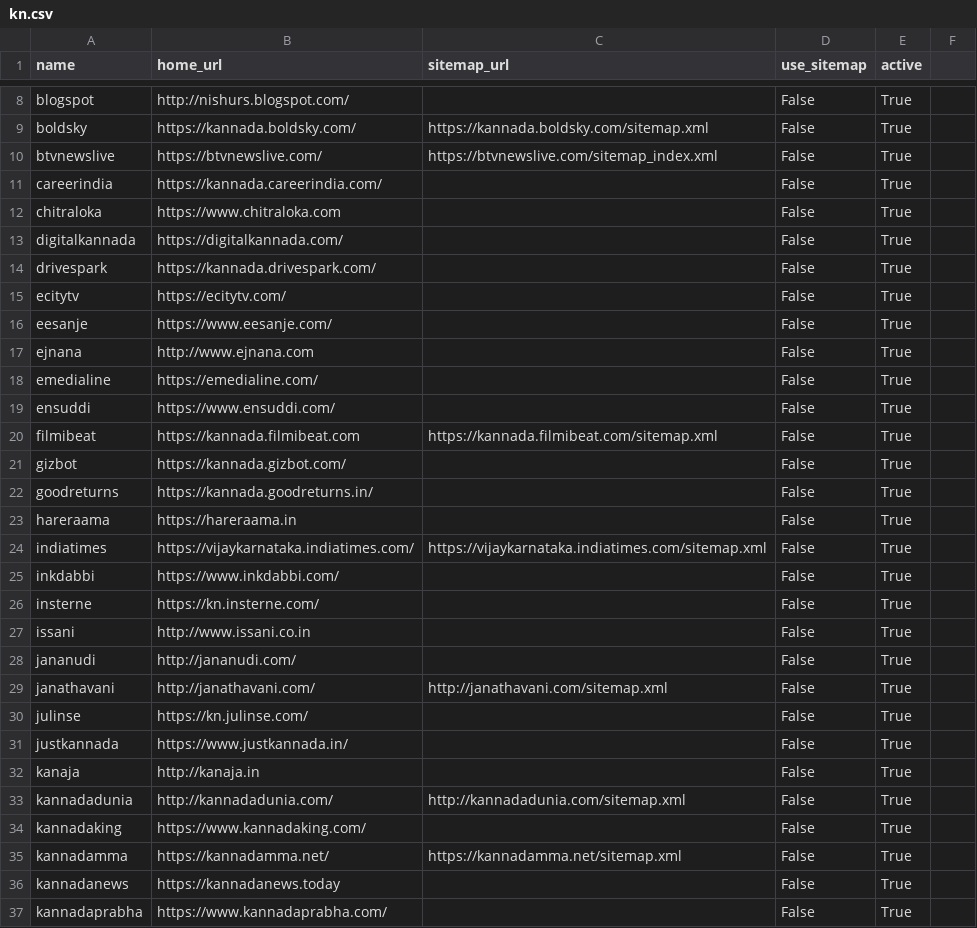
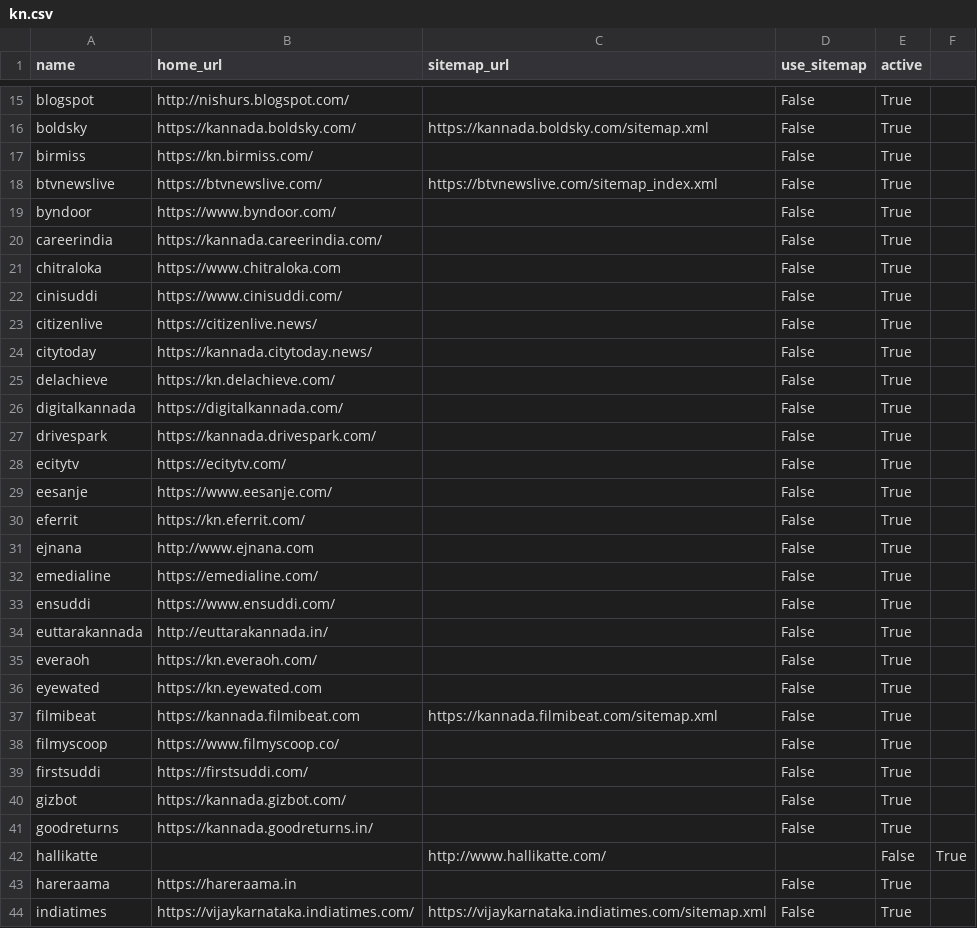
Before and after one commit to divkakwani/webcorpus, a CSV file: sources/kn.csv, drawn as a sheet; only a part is shown, gaps mark what is left out; the shorter side is filled out with more unchanged rows; the diff covers the shown part only.

Commit message:
update kn sources

```diff
--- a/sources/kn.csv
+++ b/sources/kn.csv
@@ -9,5 +16,11 @@ blogspot,http://nishurs.blogspot.com/,,False,True
 boldsky,https://kannada.boldsky.com/,https://kannada.boldsky.com/sitemap.xml,False,True
+birmiss,https://kn.birmiss.com/,,False,True
 btvnewslive,https://btvnewslive.com/,https://btvnewslive.com/sitemap_index.xml,False,True
+byndoor,https://www.byndoor.com/,,False,True
 careerindia,https://kannada.careerindia.com/,,False,True
 chitraloka,https://www.chitraloka.com,,False,True
+cinisuddi,https://www.cinisuddi.com/,,False,True
+citizenlive,https://citizenlive.news/,,False,True
+citytoday,https://kannada.citytoday.news/,,False,True
+delachieve,https://kn.delachieve.com/,,False,True
 digitalkannada,https://digitalkannada.com/,,False,True
@@ -16,2 +29,3 @@ ecitytv,https://ecitytv.com/,,False,True
 eesanje,https://www.eesanje.com/,,False,True
+eferrit,https://kn.eferrit.com/,,False,True
 ejnana,http://www.ejnana.com,,False,True
@@ -19,5 +33,11 @@ emedialine,https://emedialine.com/,,False,True
 ensuddi,https://www.ensuddi.com/,,False,True
+euttarakannada,http://euttarakannada.in/,,False,True
+everaoh,https://kn.everaoh.com/,,False,True
+eyewated,https://kn.eyewated.com,,False,True
 filmibeat,https://kannada.filmibeat.com,https://kannada.filmibeat.com/sitemap.xml,False,True
+filmyscoop,https://www.filmyscoop.co/,,False,True
+firstsuddi,https://firstsuddi.com/,,False,True
 gizbot,https://kannada.gizbot.com/,,False,True
 goodreturns,https://kannada.goodreturns.in/,,False,True
+hallikatte,,http://www.hallikatte.com/,,False,True
 hareraama,https://hareraama.in,,False,True
```
Also changed, not shown: 31 added rows elsewhere in this file.
